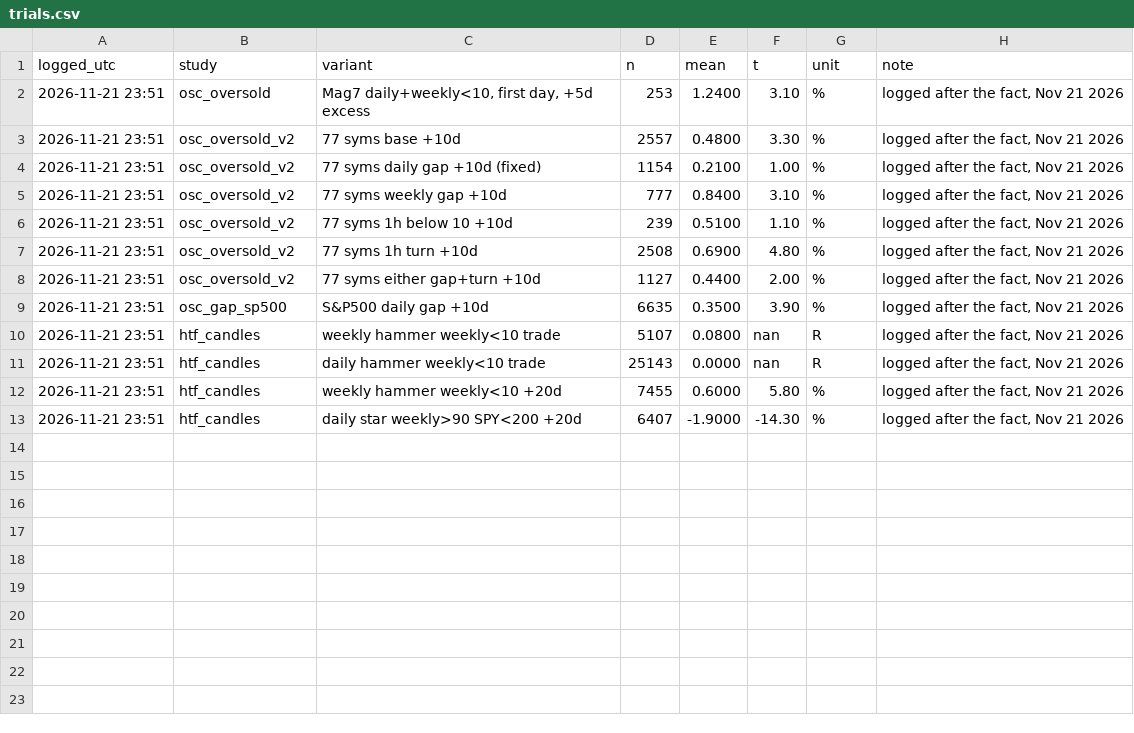
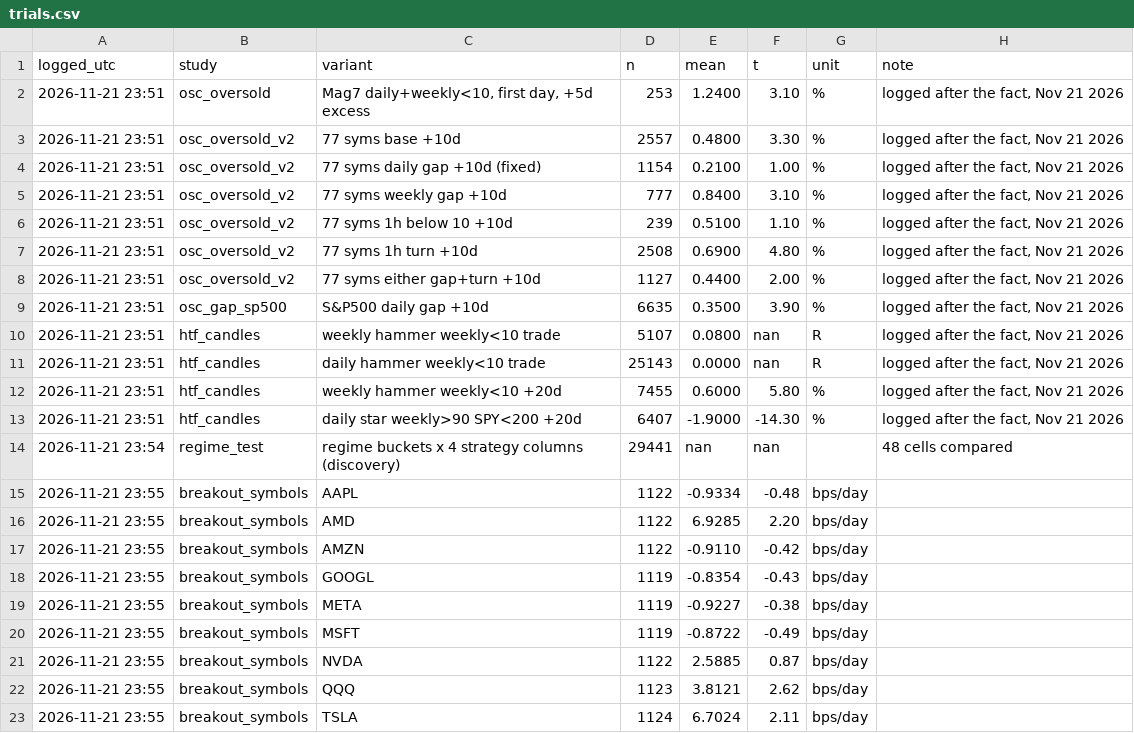
Before and after one commit to rurwiller/VPA-Trading, a CSV file: results/trials.csv, drawn as a sheet; the diff names each change by its address in the sheet, - before the commit and + after, or states it on an @@ line.

```diff
--- a/results/trials.csv
+++ b/results/trials.csv
+row 14: 2026-11-21 23:54 | regime_test | regime buckets x 4 strategy columns (discovery) | 29441 | nan | nan |  | 48 cells compared
+row 15: 2026-11-21 23:55 | breakout_symbols | AAPL | 1122 | -0.9334 | -0.48 | bps/day
+row 16: 2026-11-21 23:55 | breakout_symbols | AMD | 1122 | 6.9285 | 2.20 | bps/day
+row 17: 2026-11-21 23:55 | breakout_symbols | AMZN | 1122 | -0.9110 | -0.42 | bps/day
+row 18: 2026-11-21 23:55 | breakout_symbols | GOOGL | 1119 | -0.8354 | -0.43 | bps/day
+row 19: 2026-11-21 23:55 | breakout_symbols | META | 1119 | -0.9227 | -0.38 | bps/day
+row 20: 2026-11-21 23:55 | breakout_symbols | MSFT | 1119 | -0.8722 | -0.49 | bps/day
+row 21: 2026-11-21 23:55 | breakout_symbols | NVDA | 1122 | 2.5885 | 0.87 | bps/day
+row 22: 2026-11-21 23:55 | breakout_symbols | QQQ | 1123 | 3.8121 | 2.62 | bps/day
+row 23: 2026-11-21 23:55 | breakout_symbols | TSLA | 1124 | 6.7024 | 2.11 | bps/day
```
Also changed, not shown: 6 other files.
